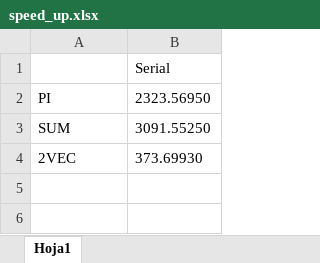
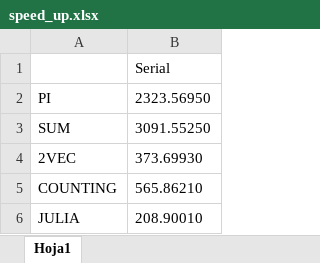
Before and after one commit to Manchas2k4/multiprocessors, an Excel workbook: speed_up.xlsx, sheet Hoja1, drawn as a sheet; values as stored, in another font and other column widths than the file's, no borders; the diff names each change by its address in the sheet, - before the commit and + after, or states it on an @@ line.

```diff
--- a/speed_up.xlsx (sheet Hoja1)
+++ b/speed_up.xlsx (sheet Hoja1)
+row 5: COUNTING | 565.86210
+row 6: JULIA | 208.90010
```
Also changed, not shown: 6 other files.
